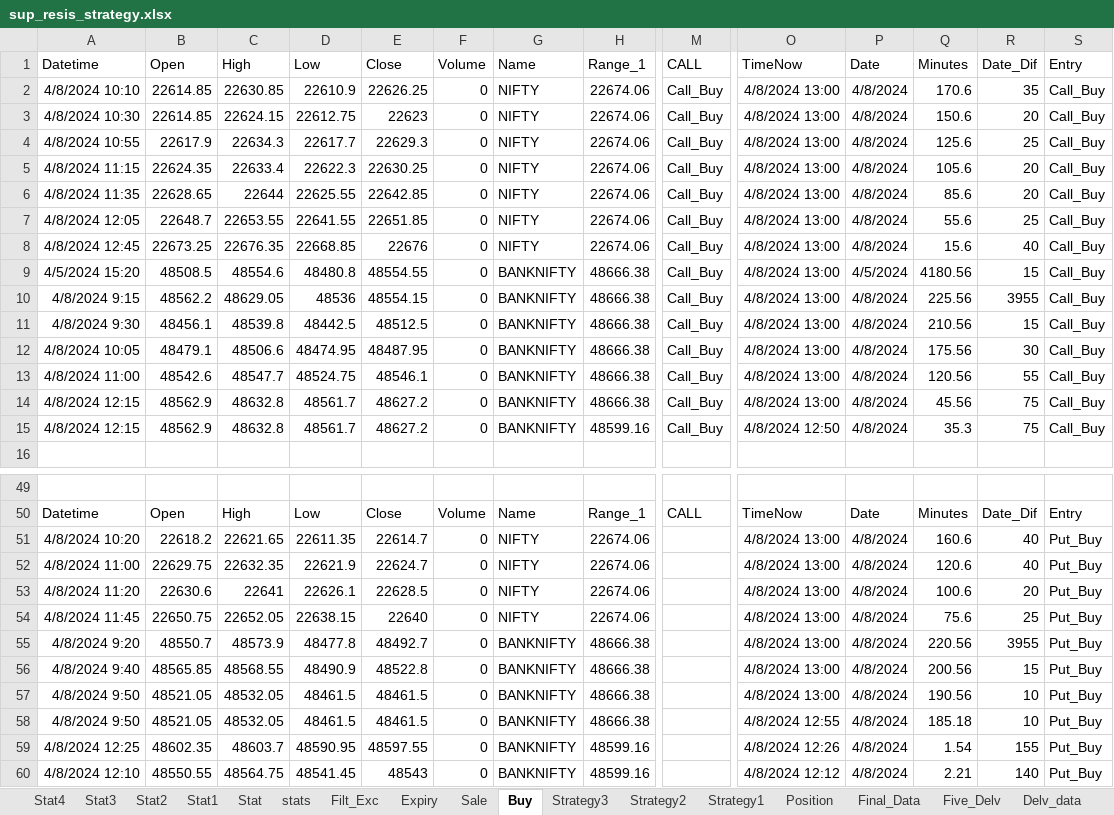
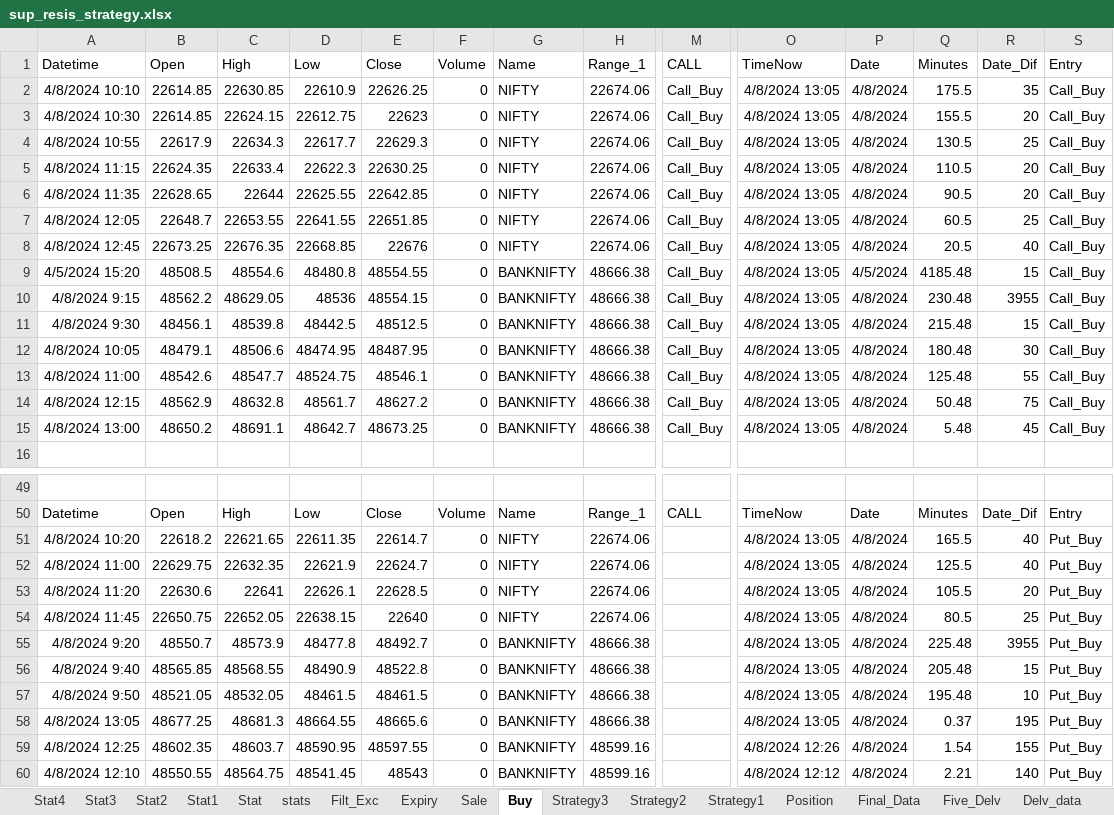
Before and after one commit to mkbairwa942/mkbairwa, an Excel workbook: sup_resis_strategy.xlsx, sheet Buy, drawn as a sheet; only a part is shown, gaps mark what is left out; values as stored, in another font and other column widths than the file's, no borders; removed rows and columns are numbered as before the commit, all else as after; rows hold the shown columns only; the diff names each change by its address in the sheet, - before the commit and + after, or states it on an @@ line.

```diff
--- a/sup_resis_strategy.xlsx (sheet Buy)
+++ b/sup_resis_strategy.xlsx (sheet Buy)
-O2:O14 (TimeNow): 4/8/2024 13:00
+O2:O14 (TimeNow): 4/8/2024 13:05
-Q2 (Minutes): 170.6
+Q2 (Minutes): 175.5
-Q3 (Minutes): 150.6
+Q3 (Minutes): 155.5
-Q4 (Minutes): 125.6
+Q4 (Minutes): 130.5
-Q5 (Minutes): 105.6
+Q5 (Minutes): 110.5
-Q6 (Minutes): 85.6
+Q6 (Minutes): 90.5
-Q7 (Minutes): 55.6
+Q7 (Minutes): 60.5
-Q8 (Minutes): 15.6
+Q8 (Minutes): 20.5
-Q9 (Minutes): 4180.56
+Q9 (Minutes): 4185.48
-Q10 (Minutes): 225.56
+Q10 (Minutes): 230.48
-Q11 (Minutes): 210.56
+Q11 (Minutes): 215.48
-Q12 (Minutes): 175.56
+Q12 (Minutes): 180.48
-Q13 (Minutes): 120.56
+Q13 (Minutes): 125.48
-Q14 (Minutes): 45.56
+Q14 (Minutes): 50.48
-row 15: 4/8/2024 12:15 | 48562.9 | 48632.8 | 48561.7 | 48627.2 | 0 | BANKNIFTY | 48599.16 | Call_Buy | 4/8/2024 12:50 | 4/8/2024 | 35.3 | 75 | Call_Buy
+row 15: 4/8/2024 13:00 | 48650.2 | 48691.1 | 48642.7 | 48673.25 | 0 | BANKNIFTY | 48666.38 | Call_Buy | 4/8/2024 13:05 | 4/8/2024 | 5.48 | 45 | Call_Buy
-O51:O57 (TimeNow): 4/8/2024 13:00
+O51:O57 (TimeNow): 4/8/2024 13:05
-Q51 (Minutes): 160.6
+Q51 (Minutes): 165.5
-Q52 (Minutes): 120.6
+Q52 (Minutes): 125.5
-Q53 (Minutes): 100.6
+Q53 (Minutes): 105.5
-Q54 (Minutes): 75.6
+Q54 (Minutes): 80.5
-Q55 (Minutes): 220.56
+Q55 (Minutes): 225.48
-Q56 (Minutes): 200.56
+Q56 (Minutes): 205.48
-Q57 (Minutes): 190.56
+Q57 (Minutes): 195.48
-A58 (Datetime): 4/8/2024 9:50
+A58 (Datetime): 4/8/2024 13:05
-B58 (Open): 48521.05
+B58 (Open): 48677.25
-C58 (High): 48532.05
+C58 (High): 48681.3
-D58 (Low): 48461.5
+D58 (Low): 48664.55
-E58 (Close): 48461.5
+E58 (Close): 48665.6
-O58 (TimeNow): 4/8/2024 12:55
+O58 (TimeNow): 4/8/2024 13:05
-Q58 (Minutes): 185.18
+Q58 (Minutes): 0.37
-R58 (Date_Dif): 10
+R58 (Date_Dif): 195
```
Also changed, not shown: sheet stats, 1 other file.
